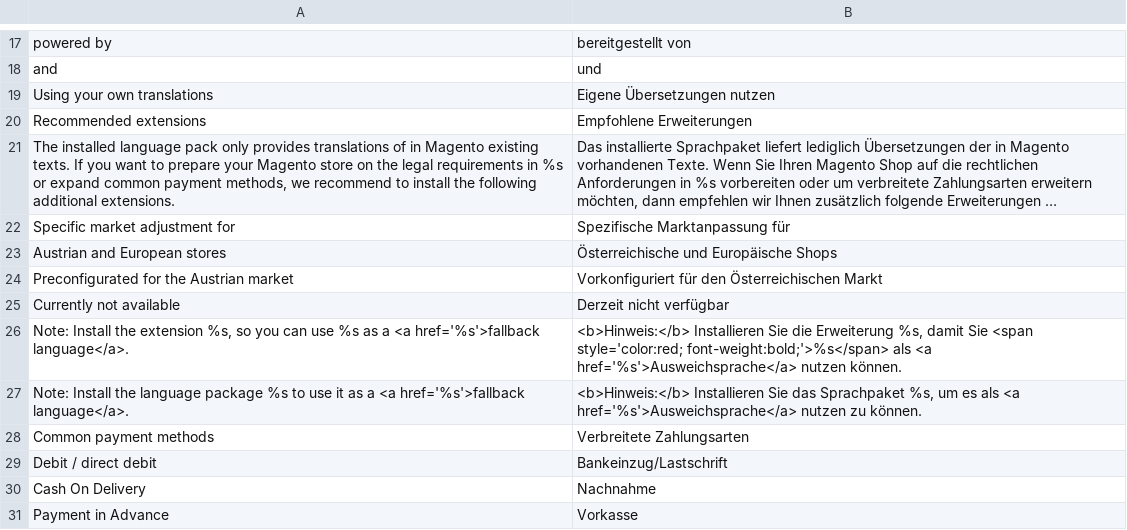
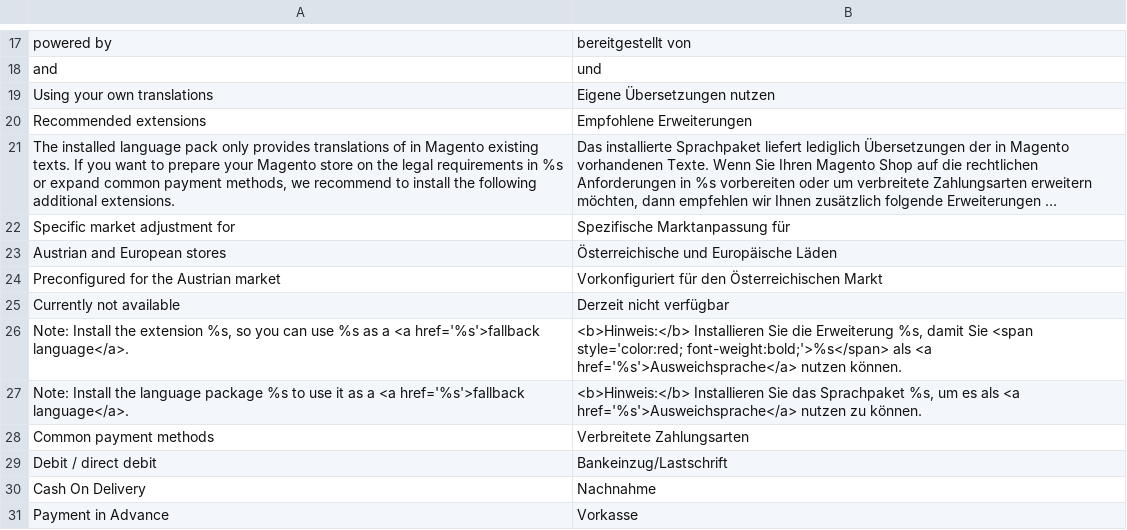
Before and after one commit to MaWoScha/German_LocalePack_de_AT, a CSV file: app/locale/de_AT/German_LocaleAt.csv, drawn as a sheet; only a part is shown, gaps mark what is left out; long unchanged cells end in ….

```diff
--- a/app/locale/de_AT/German_LocaleAt.csv
+++ b/app/locale/de_AT/German_LocaleAt.csv
@@ -22,4 +22,4 @@
 "Specific market adjustment for","Spezifische Marktanpassung für"
-"Austrian and European stores","Österreichische und Europäische Shops"
-"Preconfigurated for the Austrian market","Vorkonfiguriert für den Österreichischen Markt"
+"Austrian and European stores","Österreichische und Europäische Läden"
+"Preconfigured for the Austrian market","Vorkonfiguriert für den Österreichischen Markt"
 "Currently not available","Derzeit nicht verfügbar"
```
Also changed, not shown: 9 other files.
